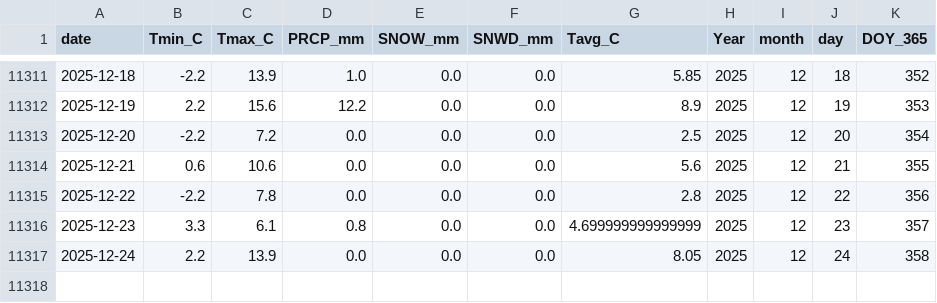
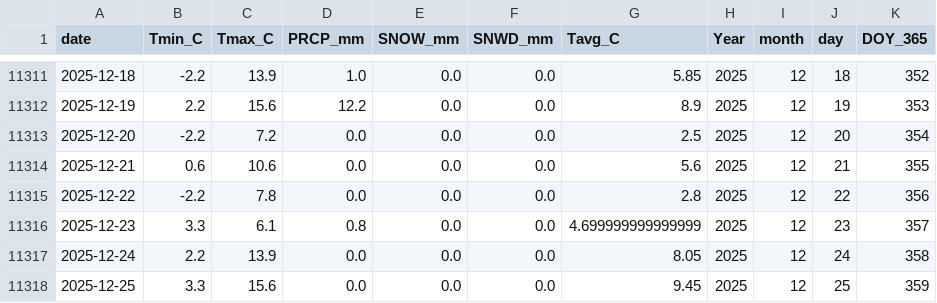
Before and after one commit to jp1309/arlington_weather, a CSV file: data/arlington_daily.csv, drawn as a sheet; only a part is shown, gaps mark what is left out.

```diff
--- a/data/arlington_daily.csv
+++ b/data/arlington_daily.csv
@@ -11317 +11317,2 @@ date,Tmin_C,Tmax_C,PRCP_mm,SNOW_mm,SNWD_mm,Tavg_C,Year,month,day,DOY_365
 2025-12-24,2.2,13.9,0.0,0.0,0.0,8.05,2025,12,24,358
+2025-12-25,3.3,15.6,0.0,0.0,0.0,9.45,2025,12,25,359
```
Also changed, not shown: data/climatology_doy365_percentiles.csv, 2 other files.
